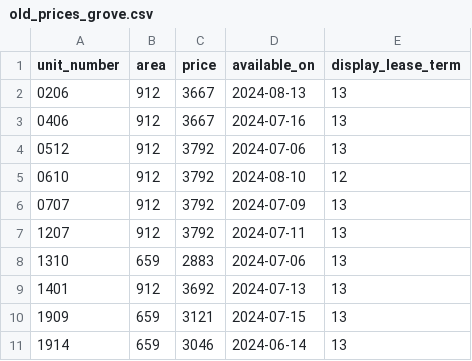
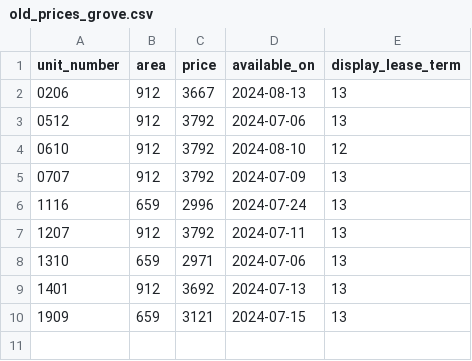
Before and after one commit to hellomikelo/apt-price-tracker, a CSV file: old_prices_grove.csv, drawn as a sheet.

```diff
--- a/old_prices_grove.csv
+++ b/old_prices_grove.csv
@@ -2,3 +2,2 @@ unit_number,area,price,available_on,display_lease_term
 0206,912,3667,2024-08-13,13
-0406,912,3667,2024-07-16,13
 0512,912,3792,2024-07-06,13
@@ -6,6 +5,6 @@ unit_number,area,price,available_on,display_lease_term
 0707,912,3792,2024-07-09,13
+1116,659,2996,2024-07-24,13
 1207,912,3792,2024-07-11,13
-1310,659,2883,2024-07-06,13
+1310,659,2971,2024-07-06,13
 1401,912,3692,2024-07-13,13
 1909,659,3121,2024-07-15,13
-1914,659,3046,2024-06-14,13
```
